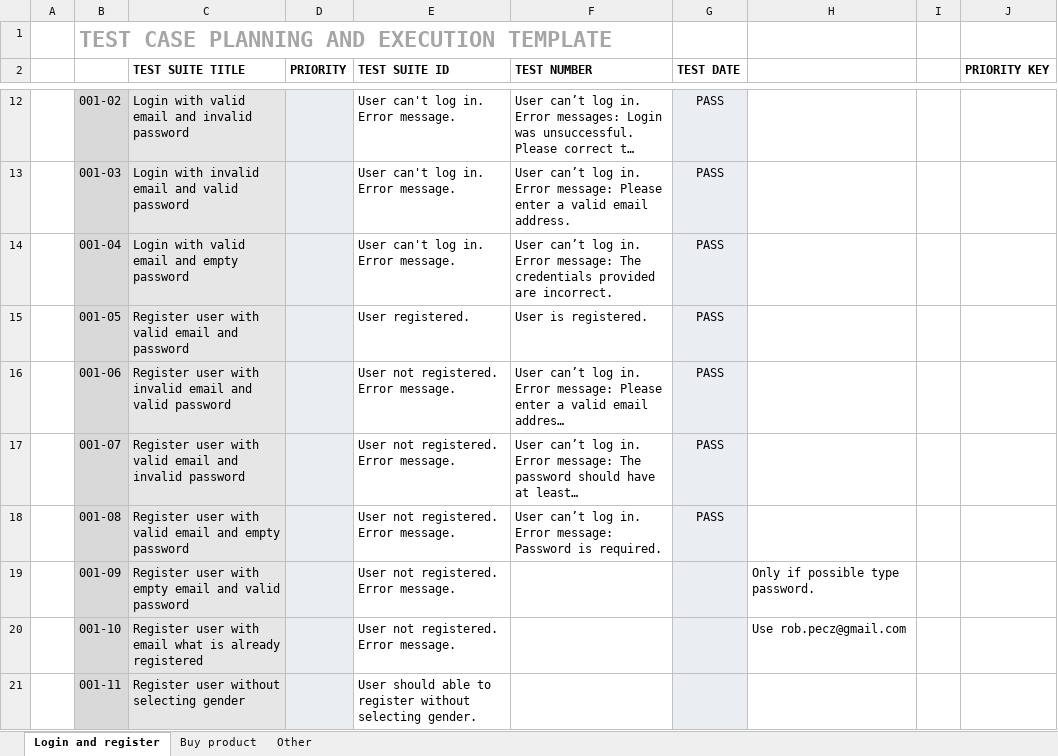
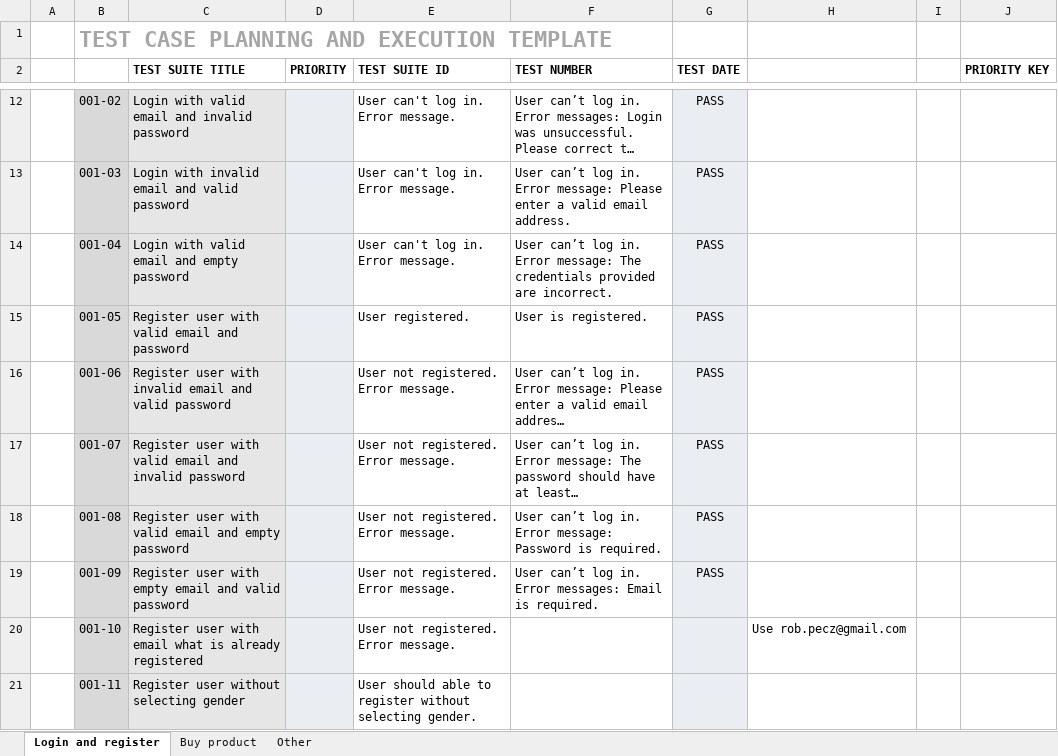
Before and after one commit to RobertPecz/PlaywrightPetProject, an Excel workbook: testcases/automation_practice_testcases.xlsx, sheet Login and register, drawn as a sheet; only a part is shown, gaps mark what is left out; long unchanged cells end in …; values as stored, in another font and other column widths than the file's, no borders; conditional formats not drawn; ↵ is a line break in a cell; the diff names each change by its address in the sheet, - before the commit and + after, or states it on an @@ line.

Commit message:
Add testcase: Register user with empty email and valid password (#193)

```diff
--- a/testcases/automation_practice_testcases.xlsx (sheet Login and register)
+++ b/testcases/automation_practice_testcases.xlsx (sheet Login and register)
-F19 (TEST NUMBER): (empty)
+F19 (TEST NUMBER): User can’t log in. ↵ Error messages: Email is required.
-G19 (TEST DATE): (empty)
+G19 (TEST DATE): PASS
-H19: Only if possible type password.
+H19: (empty)
```
Also changed, not shown: 3 other files.
